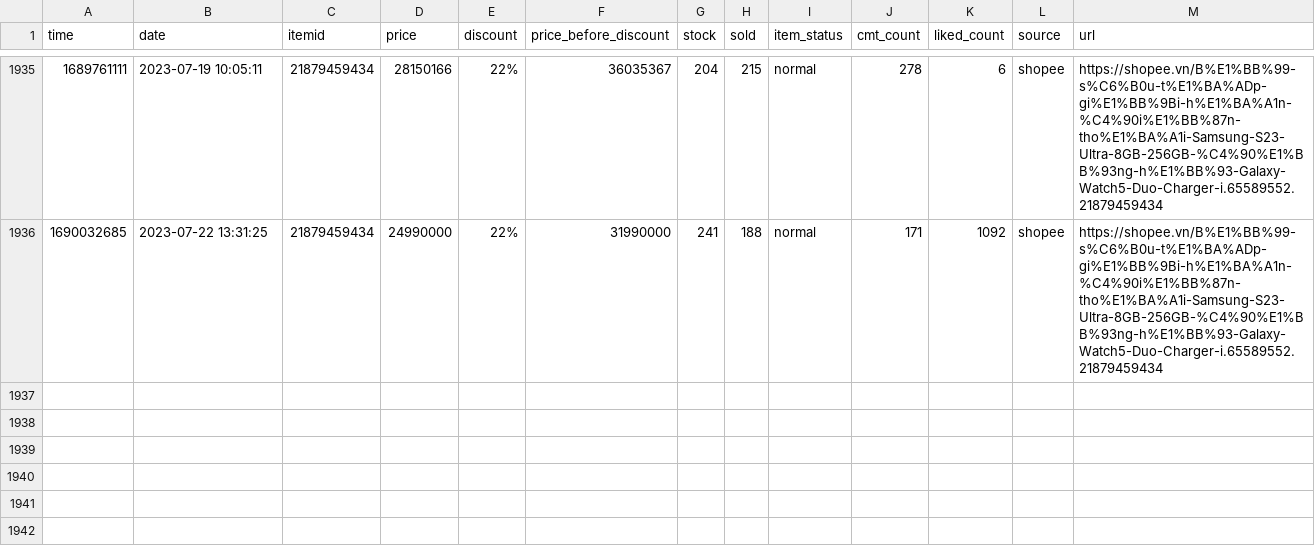
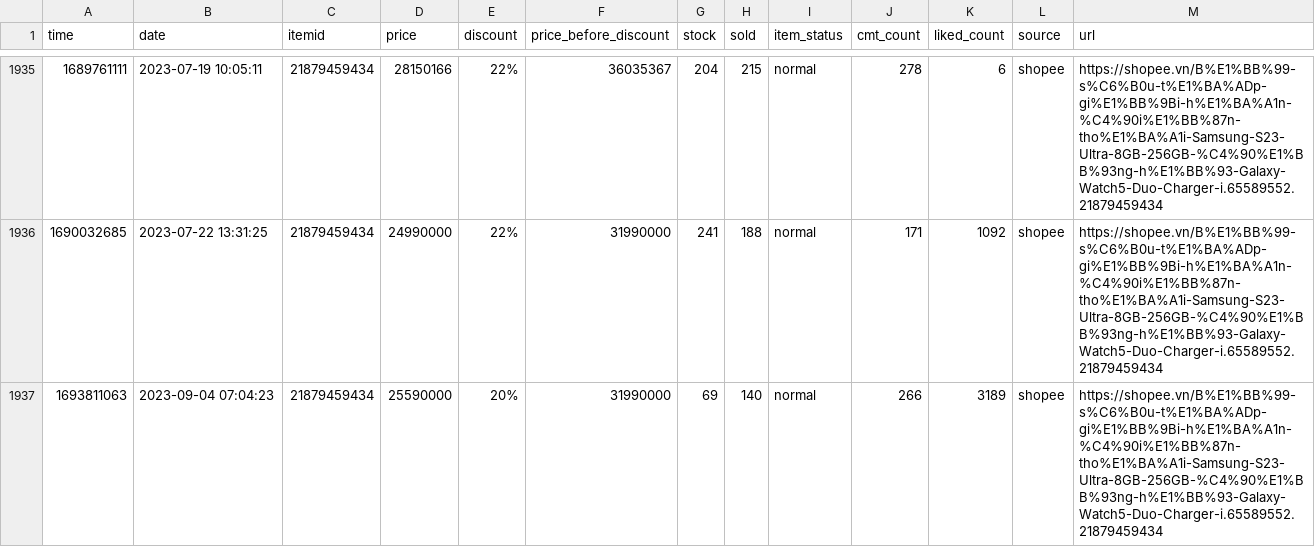
Before and after one commit to neko-pro/rez0nk, a CSV file: data/history/21879459434.csv, drawn as a sheet; only a part is shown, gaps mark what is left out; the diff names each change by its address in the sheet, - before the commit and + after, or states it on an @@ line.

```diff
--- a/data/history/21879459434.csv
+++ b/data/history/21879459434.csv
+row 1937: 1693811063 | 2023-09-04 07:04:23 | 21879459434 | 25590000 | 20% | 31990000 | 69 | 140 | normal | 266 | 3189 | shopee | https://shopee.vn/B%E1%BB%99-s%C6%B0u-t%E1%BA%ADp-gi%E1%BB%9Bi-h%E1%BA%A1n-%C4%90i%E1%BB%87n-tho%E1%BA%A1i-Samsung-S23-Ultra-8GB-256GB-%C4%90%E1%BB%93ng-h%E1%BB%93-Galaxy-Watch5-Duo-Charger-i.65589552.21879459434
```
Also changed, not shown: data/history/127367894.csv, data/history/183035665.csv, 13 other files.
